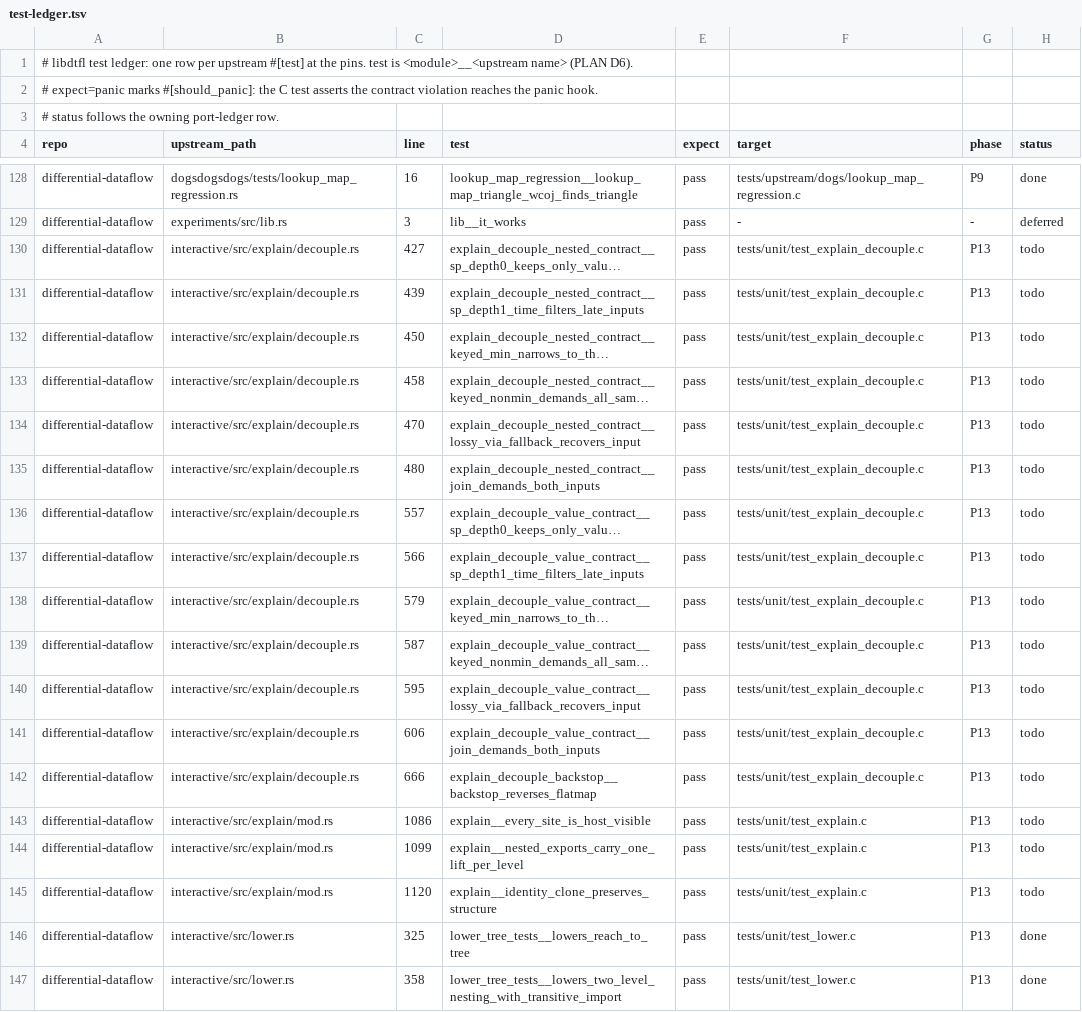
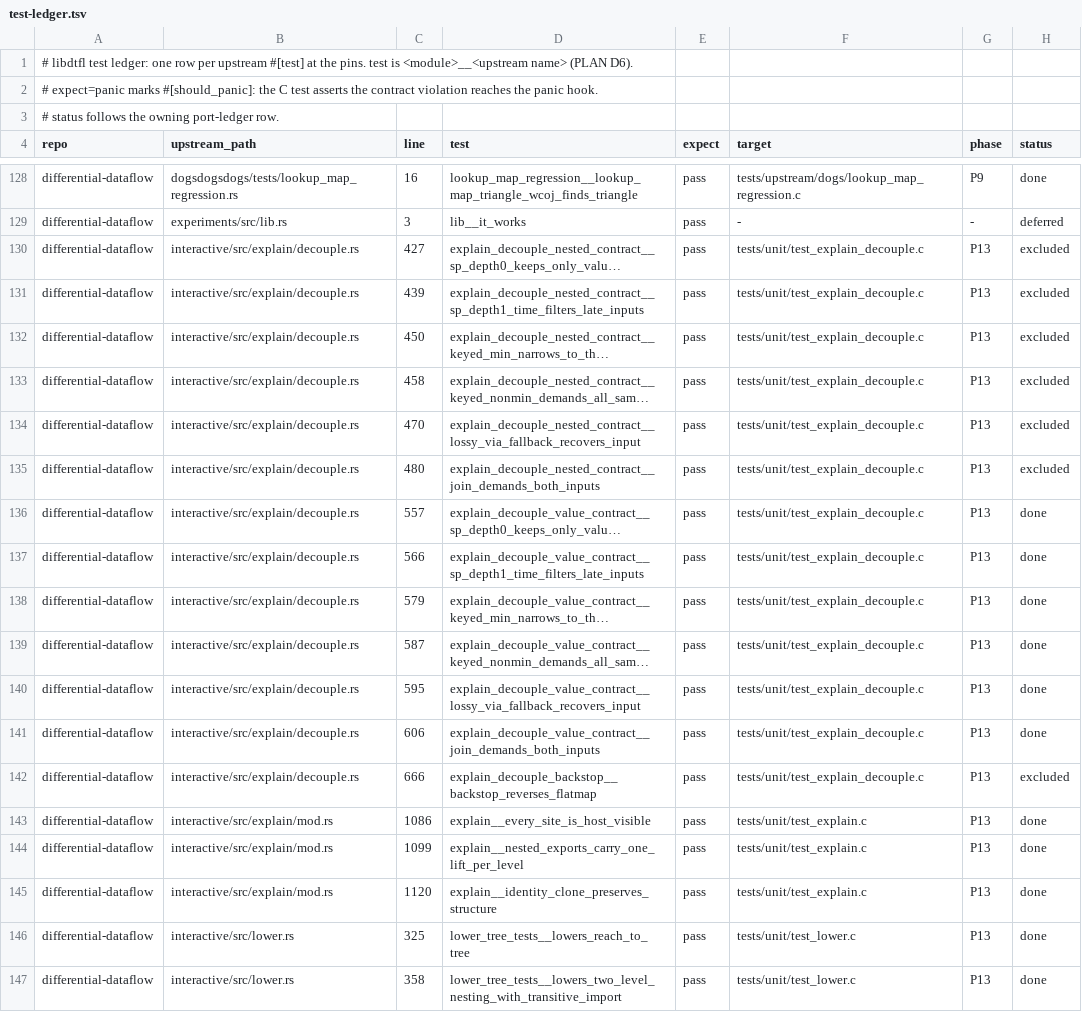
Before and after one commit to gburd/libdtfl, a TSV file: dev/test-ledger.tsv, drawn as a sheet; only a part is shown, gaps mark what is left out; long unchanged cells end in …; the diff names each change by its address in the sheet, - before the commit and + after, or states it on an @@ line.

```diff
--- a/dev/test-ledger.tsv
+++ b/dev/test-ledger.tsv
-H130:H135 (status): todo
+H130:H135 (status): excluded
-H136:H141 (status): todo
+H136:H141 (status): done
-H142 (status): todo
+H142 (status): excluded
-H143:H145 (status): todo
+H143:H145 (status): done
```
Also changed, not shown: dev/port-ledger.tsv, 8 other files.
